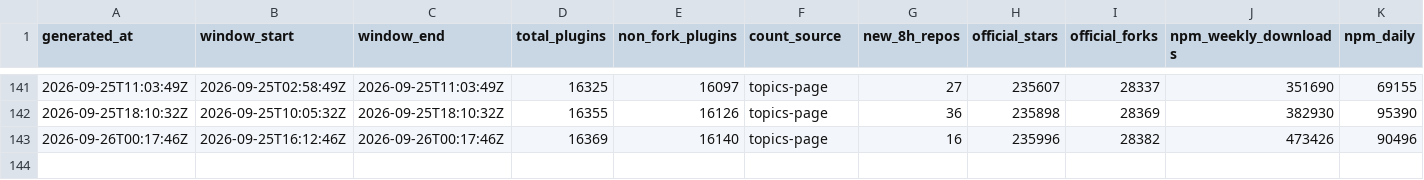
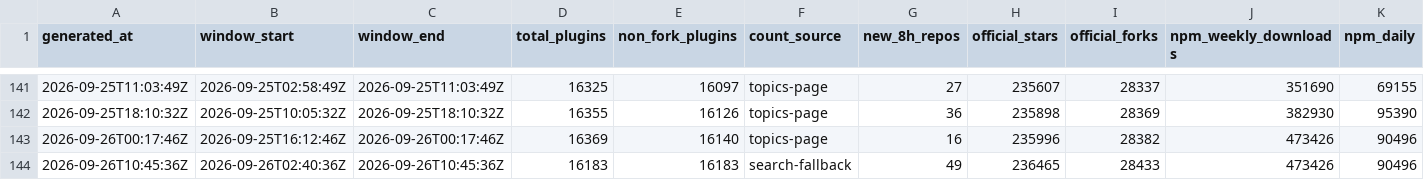
Before and after one commit to dsh-pulse/dsh-daily-pulse, a CSV file: reports/data/snapshots.csv, drawn as a sheet; only a part is shown, gaps mark what is left out; rows hold the shown columns only; the diff names each change by its address in the sheet, - before the commit and + after, or states it on an @@ line.

```diff
--- a/reports/data/snapshots.csv
+++ b/reports/data/snapshots.csv
+row 144: 2026-09-26T10:45:36Z | 2026-09-26T02:40:36Z | 2026-09-26T10:45:36Z | 16183 | 16183 | search-fallback | 49 | 236465 | 28433 | 473426 | 90496
```
Also changed, not shown: reports/data/active-board.csv, reports/data/category-boards.csv, 14 other files.
